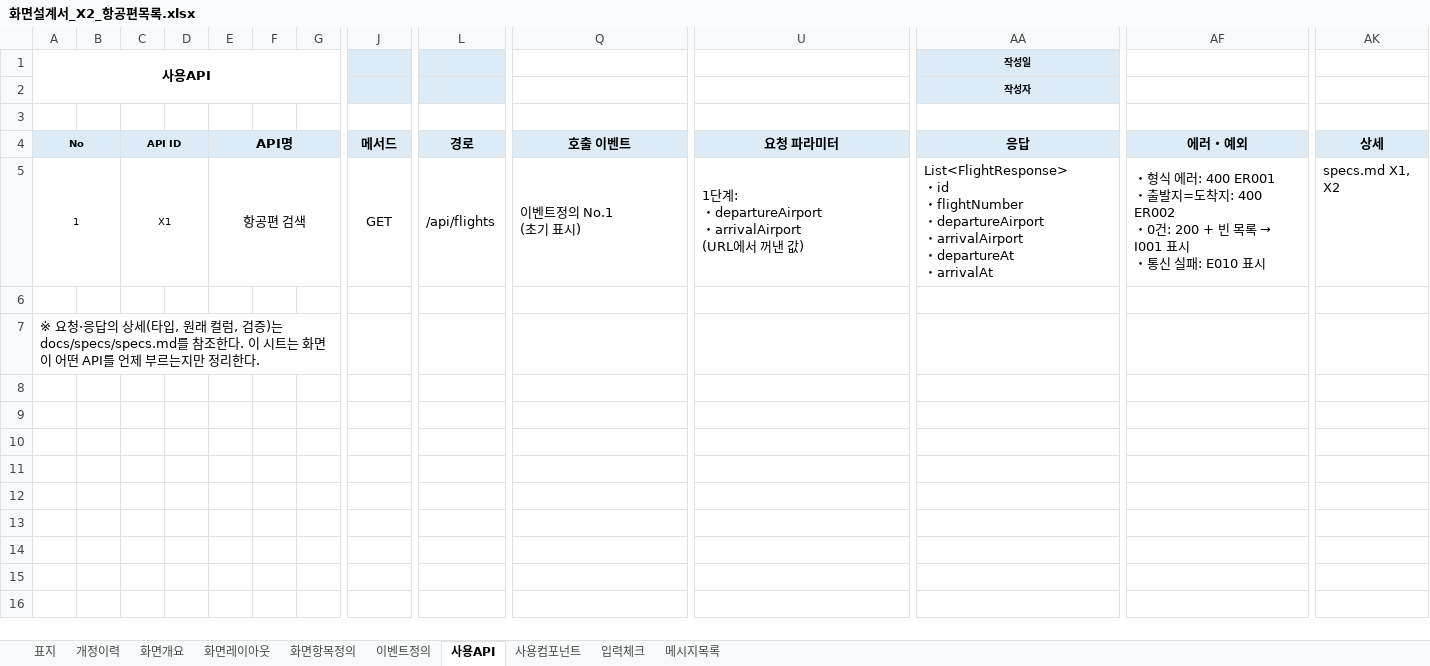
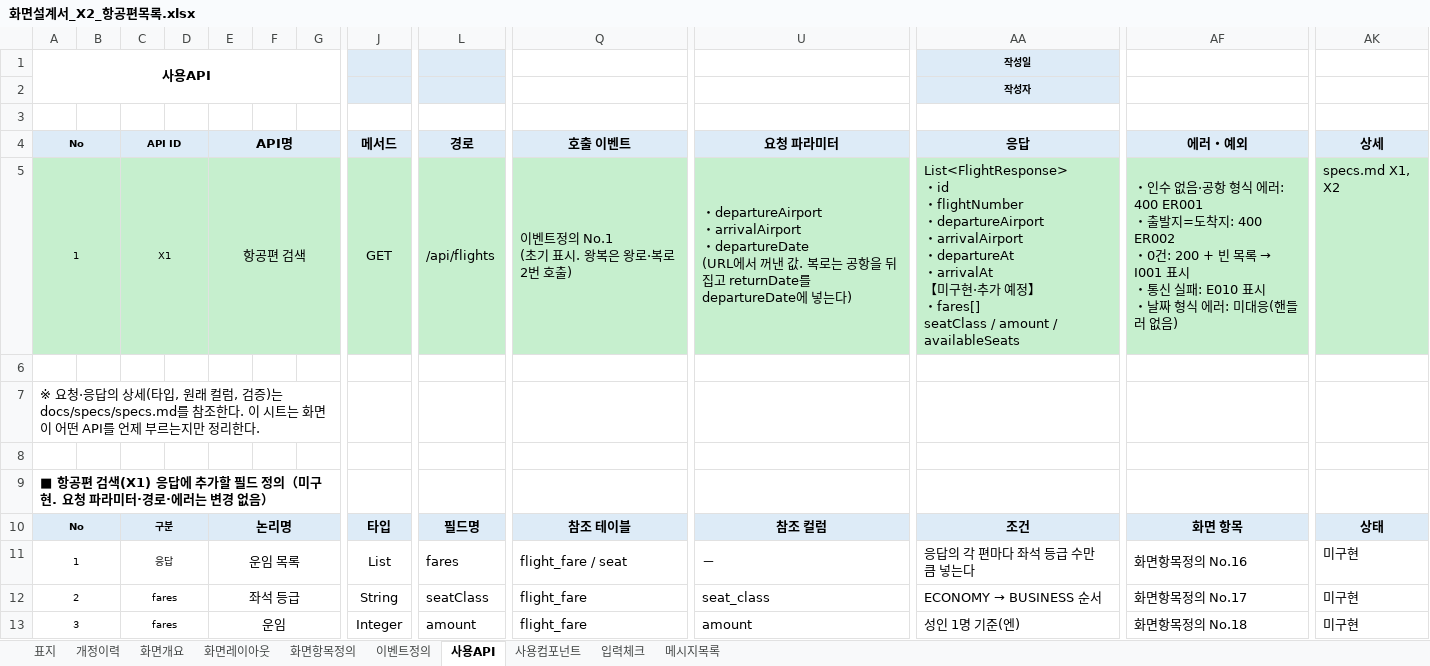
Before and after one commit to yisanjin96-svg/SpringLab01, an Excel workbook: doc/excel/화면설계서_X2_항공편목록.xlsx, sheet 사용API, drawn as a sheet; only a part is shown, gaps mark what is left out; values as stored, in another font and other column widths than the file's, no borders; rows hold the shown columns only; ↵ is a line break in a cell; the diff covers the shown part only; the diff names each change by its address in the sheet, - before the commit and + after, or states it on an @@ line.

Commit message:
1101 SEAT 엔티티 작성

```diff
--- a/doc/excel/화면설계서_X2_항공편목록.xlsx (sheet 사용API)
+++ b/doc/excel/화면설계서_X2_항공편목록.xlsx (sheet 사용API)
-A5:AK5 fill: none
+A5:AK5 fill: #C6EFCE
-Q5 (호출 이벤트): 이벤트정의 No.1 ↵ (초기 표시)
+Q5 (호출 이벤트): 이벤트정의 No.1 ↵ (초기 표시. 왕복은 왕로·복로 2번 호출)
-U5 (요청 파라미터): 1단계: ↵ ・departureAirport ↵ ・arrivalAirport ↵ (URL에서 꺼낸 값)
+U5 (요청 파라미터): ・departureAirport ↵ ・arrivalAirport ↵ ・departureDate ↵ (URL에서 꺼낸 값. 복로는 공항을 뒤집고 returnDate를 departureDate에 넣는다)
-AA5 (응답): …・arrivalAt
+AA5 (응답): …・arrivalAt ↵ 【미구현·추가 예정】 ↵ ・fares[] ↵ seatClass / amount / availableSeats
@@ AF5 (에러・예외): ・형식 에러: 400 ER001 ↵ ・출발지=도착지: 400 ER002 ↵ ・0건: 200 + 빈 목록 → I001 표시 ↵ ・통신 실패: E010 표시 → ・인수 없음·공항 형식 에러: 400 ER001 ↵ ・출발지=도착지: 400 ER002 ↵ ・0건: 200 + 빈 목록 → I001 표시 ↵ ・통신 실패: E010 표시 ↵ ・날짜 형식 에러: 미대응(핸들러 없음) @@
+row 8: (empty)
+row 9: ■ 항공편 검색(X1) 응답에 추가할 필드 정의（미구현. 요청 파라미터·경로·에러는 변경 없음）
+row 10: No |  | 구분 |  | 논리명 |  |  | 타입 | 필드명 | 참조 테이블 | 참조 컬럼 | 조건 | 화면 항목 | 상태
+row 11: 1 |  | 응답 |  | 운임 목록 |  |  | List | fares | flight_fare / seat | － | 응답의 각 편마다 좌석 등급 수만큼 넣는다 | 화면항목정의 No.16 | 미구현
+row 12: 2 |  | fares |  | 좌석 등급 |  |  | String | seatClass | flight_fare | seat_class | ECONOMY → BUSINESS 순서 | 화면항목정의 No.17 | 미구현
+row 13: 3 |  | fares |  | 운임 |  |  | Integer | amount | flight_fare | amount | 성인 1명 기준(엔) | 화면항목정의 No.18 | 미구현
```
Also changed, not shown: 8 added rows and cell formats elsewhere in this sheet, sheet 화면항목정의, sheet 입력체크, sheet 사용컴포넌트, sheet 이벤트정의, sheet 메시지목록, sheet 화면개요, 3 more sheets, charts or pictures, 33 other files.
